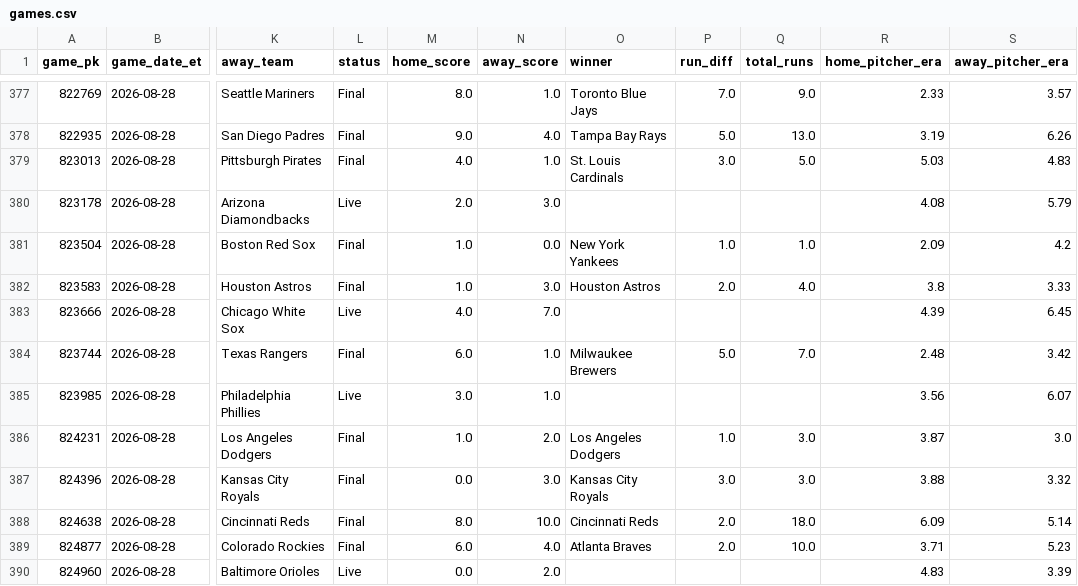
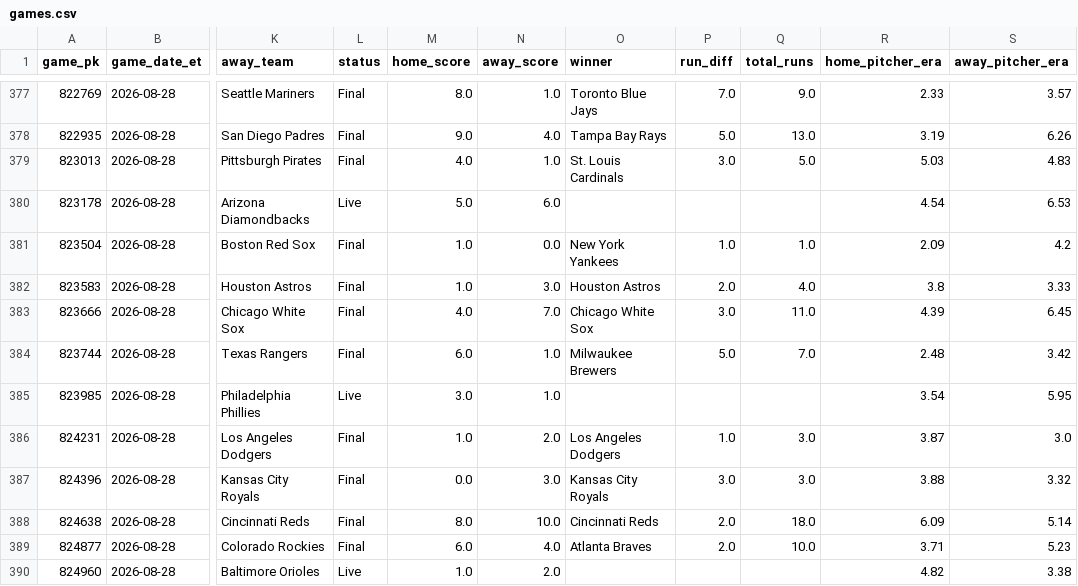
Before and after one commit to gitchrisqueen/panthera, a CSV file: data/games/games.csv, drawn as a sheet; only a part is shown, gaps mark what is left out; the diff names each change by its address in the sheet, - before the commit and + after, or states it on an @@ line.

```diff
--- a/data/games/games.csv
+++ b/data/games/games.csv
-M380 (home_score): 2.0
+M380 (home_score): 5.0
-N380 (away_score): 3.0
+N380 (away_score): 6.0
-R380 (home_pitcher_era): 4.08
+R380 (home_pitcher_era): 4.54
-S380 (away_pitcher_era): 5.79
+S380 (away_pitcher_era): 6.53
-L383 (status): Live
+L383 (status): Final
-O383 (winner): (empty)
+O383 (winner): Chicago White Sox
-P383 (run_diff): (empty)
+P383 (run_diff): 3.0
-Q383 (total_runs): (empty)
+Q383 (total_runs): 11.0
-R385 (home_pitcher_era): 3.56
+R385 (home_pitcher_era): 3.54
-S385 (away_pitcher_era): 6.07
+S385 (away_pitcher_era): 5.95
-M390 (home_score): 0.0
+M390 (home_score): 1.0
-R390 (home_pitcher_era): 4.83
+R390 (home_pitcher_era): 4.82
-S390 (away_pitcher_era): 3.39
+S390 (away_pitcher_era): 3.38
```
Also changed, not shown: data/odds/credit_log.csv, 2 other files.
